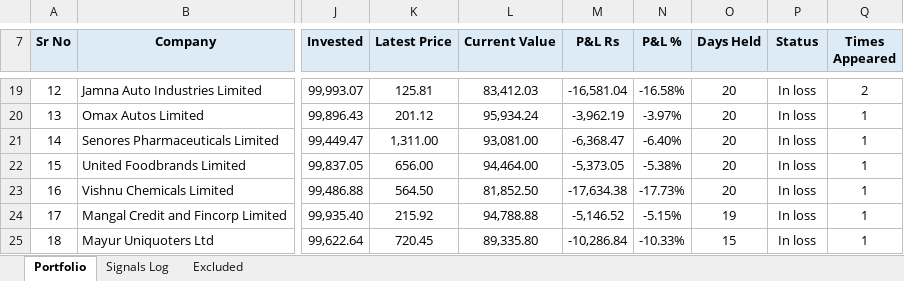
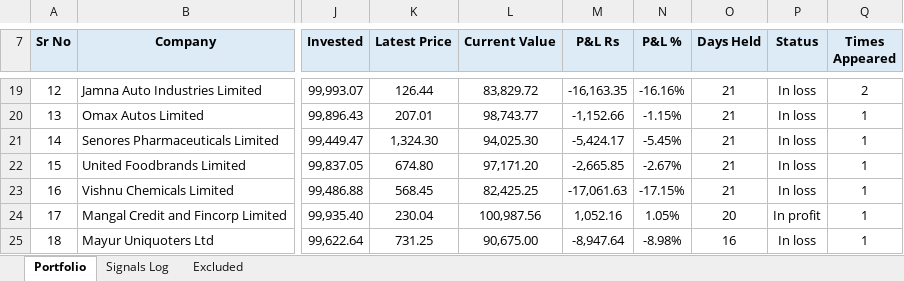
Before and after one commit to learningblueoceancapital-png/nse-deals-monitor, an Excel workbook: portfolio.xlsx, sheet Portfolio, drawn as a sheet; only a part is shown, gaps mark what is left out; values as stored, in another font and other column widths than the file's, no borders; conditional formats not drawn; the diff covers the shown part only; the diff names each change by its address in the sheet, - before the commit and + after, or states it on an @@ line.

```diff
--- a/portfolio.xlsx (sheet Portfolio)
+++ b/portfolio.xlsx (sheet Portfolio)
-K19 (Latest Price): 125.81
+K19 (Latest Price): 126.44
-L19 (Current Value): 83,412.03
+L19 (Current Value): 83,829.72
-M19 (P&L Rs): -16,581.04
+M19 (P&L Rs): -16,163.35
-N19 (P&L %): -16.58%
+N19 (P&L %): -16.16%
-O19:O23 (Days Held): 20
+O19:O23 (Days Held): 21
-K20 (Latest Price): 201.12
+K20 (Latest Price): 207.01
-L20 (Current Value): 95,934.24
+L20 (Current Value): 98,743.77
-M20 (P&L Rs): -3,962.19
+M20 (P&L Rs): -1,152.66
-N20 (P&L %): -3.97%
+N20 (P&L %): -1.15%
-K21 (Latest Price): 1,311.00
+K21 (Latest Price): 1,324.30
-L21 (Current Value): 93,081.00
+L21 (Current Value): 94,025.30
-M21 (P&L Rs): -6,368.47
+M21 (P&L Rs): -5,424.17
-N21 (P&L %): -6.40%
+N21 (P&L %): -5.45%
-K22 (Latest Price): 656.00
+K22 (Latest Price): 674.80
-L22 (Current Value): 94,464.00
+L22 (Current Value): 97,171.20
-M22 (P&L Rs): -5,373.05
+M22 (P&L Rs): -2,665.85
-N22 (P&L %): -5.38%
+N22 (P&L %): -2.67%
-K23 (Latest Price): 564.50
+K23 (Latest Price): 568.45
-L23 (Current Value): 81,852.50
+L23 (Current Value): 82,425.25
-M23 (P&L Rs): -17,634.38
+M23 (P&L Rs): -17,061.63
-N23 (P&L %): -17.73%
+N23 (P&L %): -17.15%
-K24 (Latest Price): 215.92
+K24 (Latest Price): 230.04
-L24 (Current Value): 94,788.88
+L24 (Current Value): 100,987.56
-M24 (P&L Rs): -5,146.52
+M24 (P&L Rs): 1,052.16
-N24 (P&L %): -5.15%
+N24 (P&L %): 1.05%
-O24 (Days Held): 19
+O24 (Days Held): 20
-P24 (Status): In loss
+P24 (Status): In profit
-K25 (Latest Price): 720.45
+K25 (Latest Price): 731.25
-L25 (Current Value): 89,335.80
+L25 (Current Value): 90,675.00
-M25 (P&L Rs): -10,286.84
+M25 (P&L Rs): -8,947.64
-N25 (P&L %): -10.33%
+N25 (P&L %): -8.98%
-O25 (Days Held): 15
+O25 (Days Held): 16
```
Also changed, not shown: 260 edited cells elsewhere in this sheet, 1 other file.
